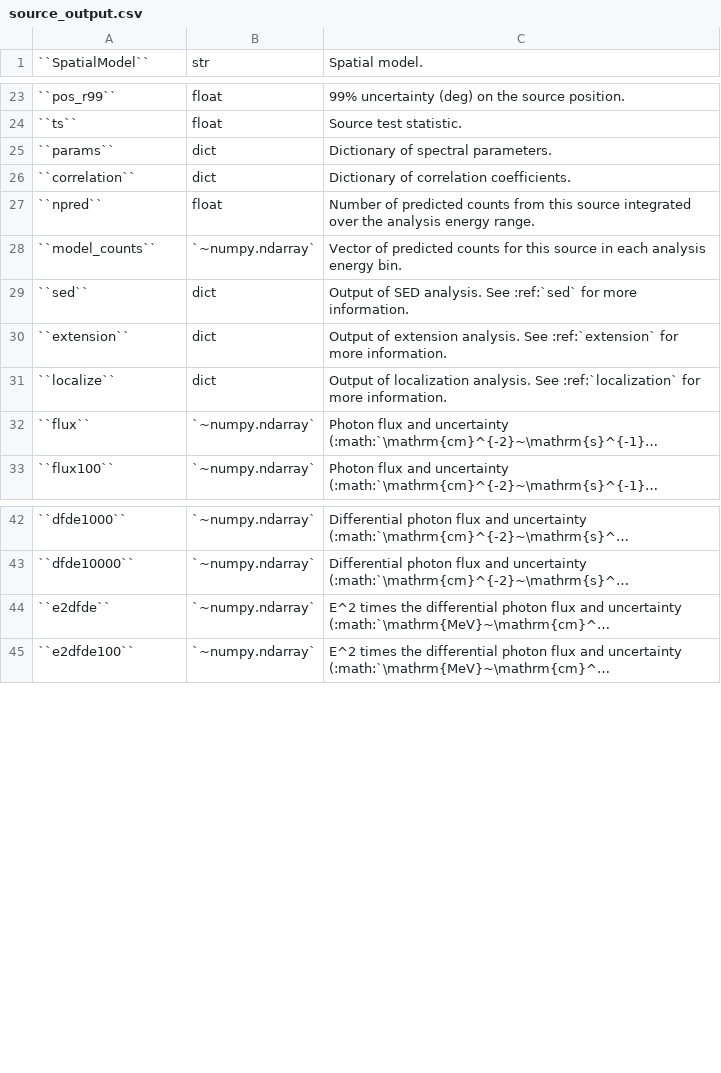
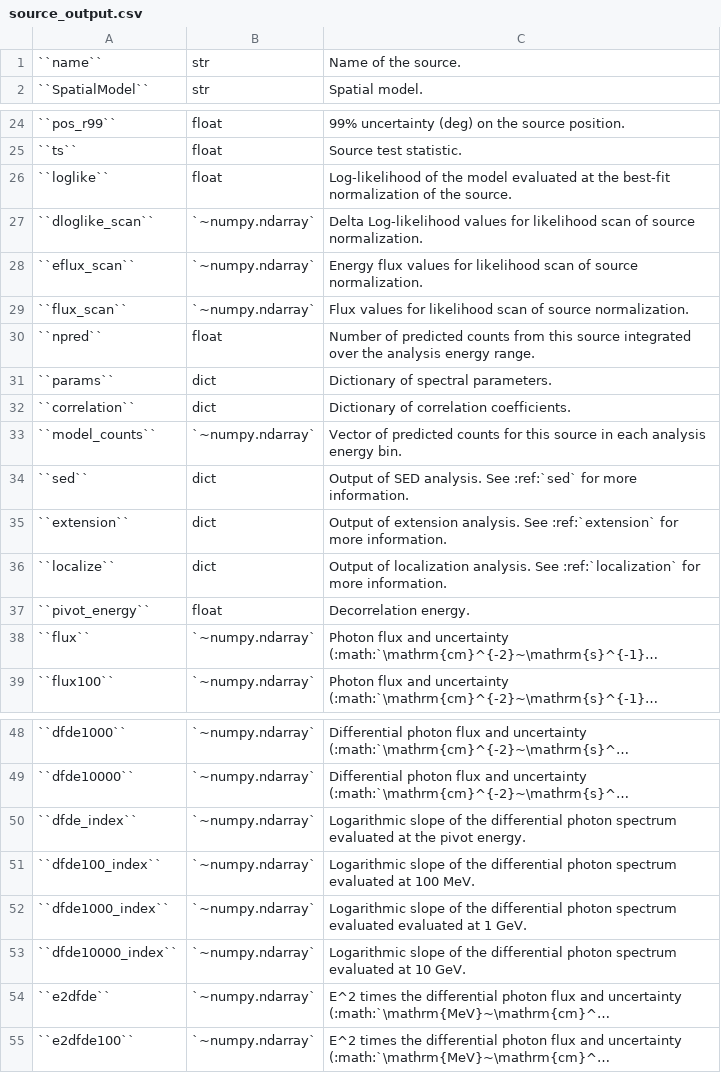
Before and after one commit to fermiPy/fermipy, a CSV file: docs/config/source_output.csv, drawn as a sheet; only a part is shown, gaps mark what is left out; long unchanged cells end in …; the diff names each change by its address in the sheet, - before the commit and + after, or states it on an @@ line.

```diff
--- a/docs/config/source_output.csv
+++ b/docs/config/source_output.csv
+row 1: ``name`` | str | Name of the source.
+row 26: ``loglike`` | float | Log-likelihood of the model evaluated at the best-fit normalization of the source.
+row 27: ``dloglike_scan`` | `~numpy.ndarray` | Delta Log-likelihood values for likelihood scan of source normalization.
+row 28: ``eflux_scan`` | `~numpy.ndarray` | Energy flux values for likelihood scan of source normalization.
+row 29: ``flux_scan`` | `~numpy.ndarray` | Flux values for likelihood scan of source normalization.
@@ row 27 moved to row 30: ``npred`` @@
+row 37: ``pivot_energy`` | float | Decorrelation energy.
+row 50: ``dfde_index`` | `~numpy.ndarray` | Logarithmic slope of the differential photon spectrum evaluated at the pivot energy.
+row 51: ``dfde100_index`` | `~numpy.ndarray` | Logarithmic slope of the differential photon spectrum evaluated at 100 MeV.
+row 52: ``dfde1000_index`` | `~numpy.ndarray` | Logarithmic slope of the differential photon spectrum evaluated evaluated at 1 GeV.
+row 53: ``dfde10000_index`` | `~numpy.ndarray` | Logarithmic slope of the differential photon spectrum evaluated at 10 GeV.
```
Also changed, not shown: docs/config/data.csv, docs/config/model.csv, 3 other files.
